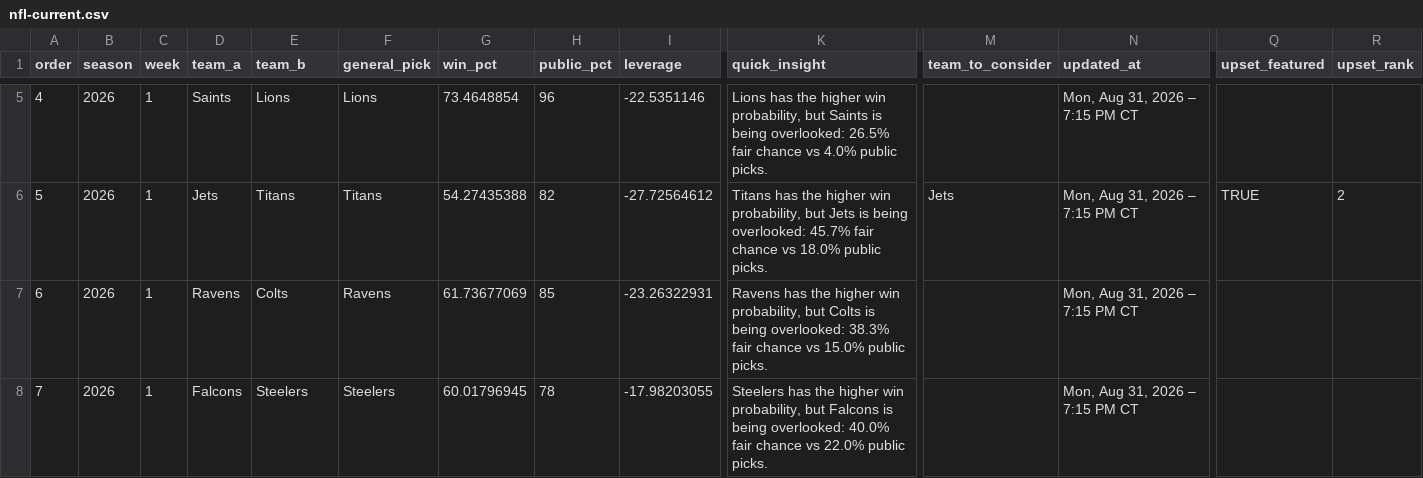
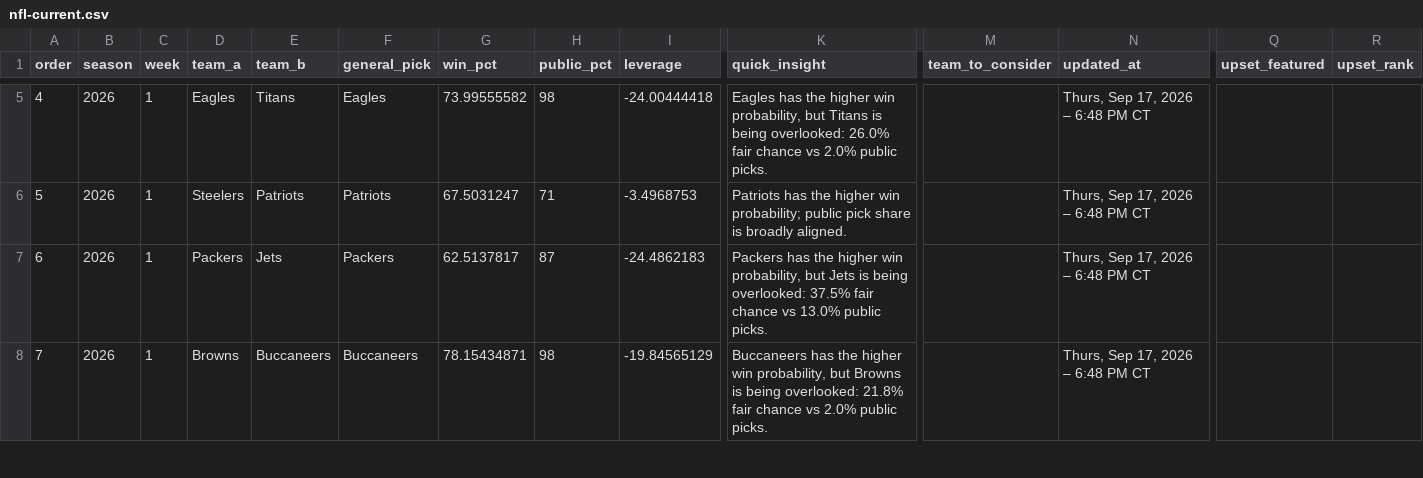
Before and after one commit to picksmarter/Pick-Smarter, a CSV file: data/nfl-current.csv, drawn as a sheet; only a part is shown, gaps mark what is left out; the diff covers the shown part only; the diff names each change by its address in the sheet, - before the commit and + after, or states it on an @@ line.

```diff
--- a/data/nfl-current.csv
+++ b/data/nfl-current.csv
-D5 (team_a): Saints
+D5 (team_a): Eagles
-E5 (team_b): Lions
+E5 (team_b): Titans
-F5 (general_pick): Lions
+F5 (general_pick): Eagles
-G5 (win_pct): 73.4648854
+G5 (win_pct): 73.99555582
-H5 (public_pct): 96
+H5 (public_pct): 98
-I5 (leverage): -22.5351146
+I5 (leverage): -24.00444418
-K5 (quick_insight): Lions has the higher win probability, but Saints is being overlooked: 26.5% fair chance vs 4.0% public picks.
+K5 (quick_insight): Eagles has the higher win probability, but Titans is being overlooked: 26.0% fair chance vs 2.0% public picks.
-N5:N8 (updated_at): Mon, Aug 31, 2026 – 7:15 PM CT
+N5:N8 (updated_at): Thurs, Sep 17, 2026 – 6:48 PM CT
-D6 (team_a): Jets
+D6 (team_a): Steelers
-E6 (team_b): Titans
+E6 (team_b): Patriots
-F6 (general_pick): Titans
+F6 (general_pick): Patriots
-G6 (win_pct): 54.27435388
+G6 (win_pct): 67.5031247
-H6 (public_pct): 82
+H6 (public_pct): 71
-I6 (leverage): -27.72564612
+I6 (leverage): -3.4968753
-K6 (quick_insight): Titans has the higher win probability, but Jets is being overlooked: 45.7% fair chance vs 18.0% public picks.
+K6 (quick_insight): Patriots has the higher win probability; public pick share is broadly aligned.
-M6 (team_to_consider): Jets
+M6 (team_to_consider): (empty)
-Q6 (upset_featured): TRUE
+Q6 (upset_featured): (empty)
-R6 (upset_rank): 2
+R6 (upset_rank): (empty)
-D7 (team_a): Ravens
+D7 (team_a): Packers
-E7 (team_b): Colts
+E7 (team_b): Jets
-F7 (general_pick): Ravens
+F7 (general_pick): Packers
-G7 (win_pct): 61.73677069
+G7 (win_pct): 62.5137817
-H7 (public_pct): 85
+H7 (public_pct): 87
-I7 (leverage): -23.26322931
+I7 (leverage): -24.4862183
-K7 (quick_insight): Ravens has the higher win probability, but Colts is being overlooked: 38.3% fair chance vs 15.0% public picks.
+K7 (quick_insight): Packers has the higher win probability, but Jets is being overlooked: 37.5% fair chance vs 13.0% public picks.
-D8 (team_a): Falcons
+D8 (team_a): Browns
-E8 (team_b): Steelers
+E8 (team_b): Buccaneers
-F8 (general_pick): Steelers
+F8 (general_pick): Buccaneers
-G8 (win_pct): 60.01796945
+G8 (win_pct): 78.15434871
-H8 (public_pct): 78
+H8 (public_pct): 98
-I8 (leverage): -17.98203055
+I8 (leverage): -19.84565129
-K8 (quick_insight): Steelers has the higher win probability, but Falcons is being overlooked: 40.0% fair chance vs 22.0% public picks.
+K8 (quick_insight): Buccaneers has the higher win probability, but Browns is being overlooked: 21.8% fair chance vs 2.0% public picks.
```
Also changed, not shown: 108 edited cells elsewhere in this file.
